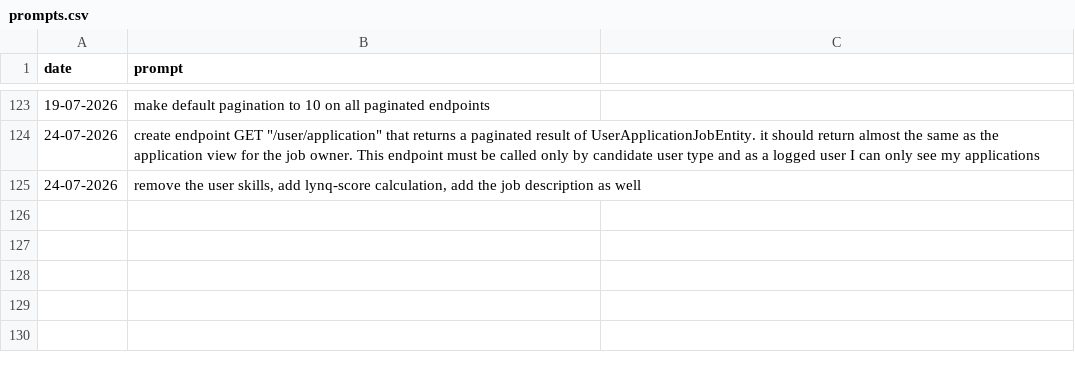
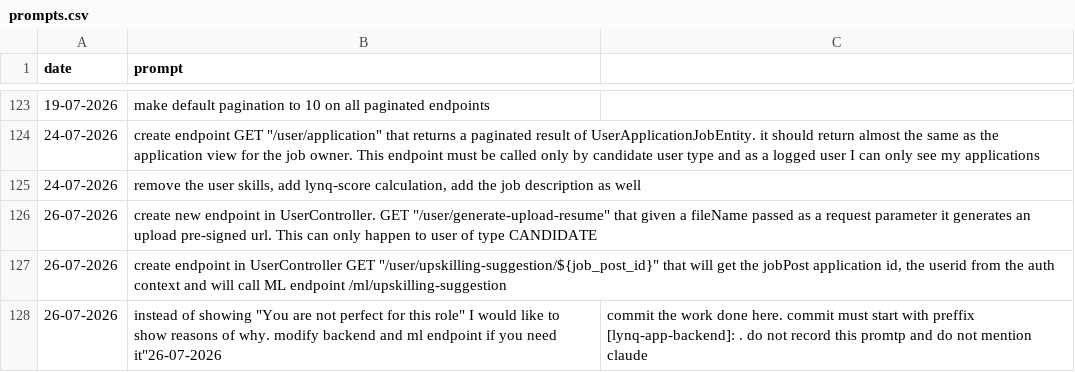
Before and after one commit to MatLock/UdeSA-lynq, a CSV file: lynq-app-backend/prompt-documentation/prompts.csv, drawn as a sheet; only a part is shown, gaps mark what is left out; the diff names each change by its address in the sheet, - before the commit and + after, or states it on an @@ line.

Commit message:
[lynq-app-backend]: add resume upload and upskilling suggestion endpoints

```diff
--- a/lynq-app-backend/prompt-documentation/prompts.csv
+++ b/lynq-app-backend/prompt-documentation/prompts.csv
+row 126: 26-07-2026 | create new endpoint in UserController. GET "/user/generate-upload-resume" that given a fileName passed as a request parameter it generates an upload pre-signed url. This can only happen to user of type CANDIDATE
+row 127: 26-07-2026 | create endpoint in UserController GET "/user/upskilling-suggestion/${job_post_id}" that will get the jobPost application id, the userid from the auth context and will call ML endpoint /ml/upskilling-suggestion
+row 128: 26-07-2026 | instead of showing "You are not perfect for this role" I would like to show reasons of why. modify backend and ml endpoint if you need it"26-07-2026 | commit the work done here. commit must start with preffix [lynq-app-backend]: . do not record this promtp and do not mention claude
```
Also changed, not shown: 14 other files.
